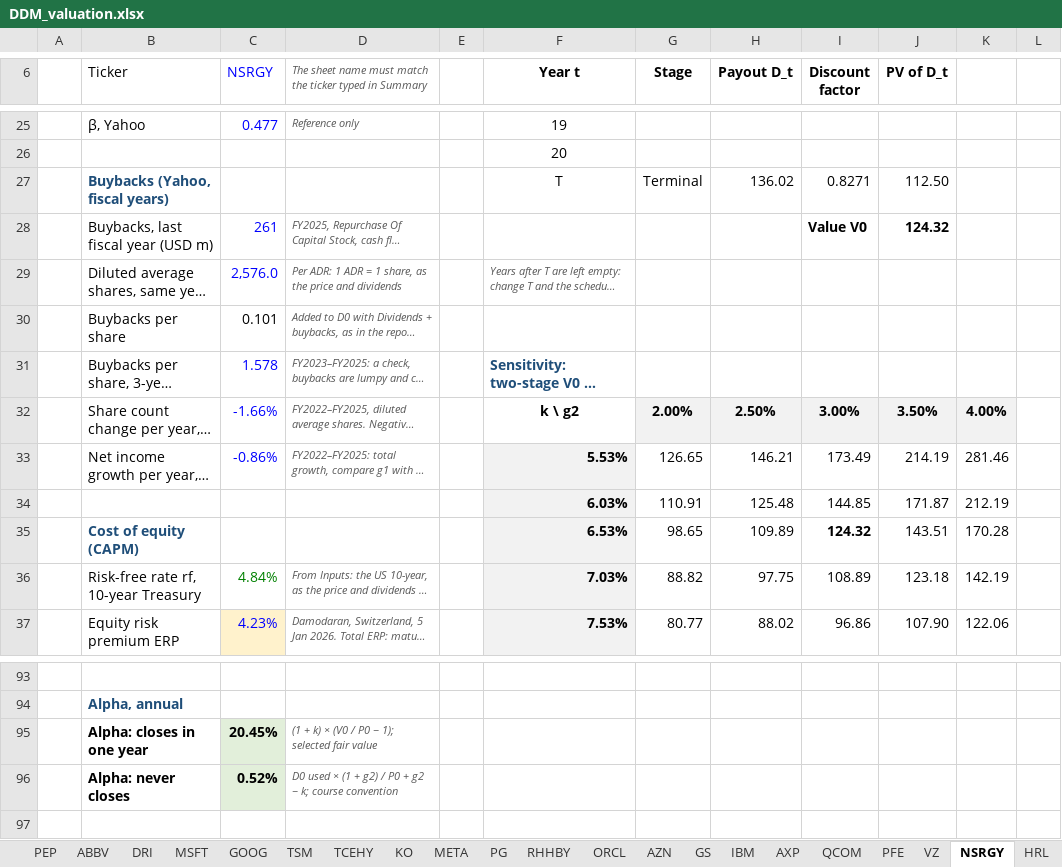
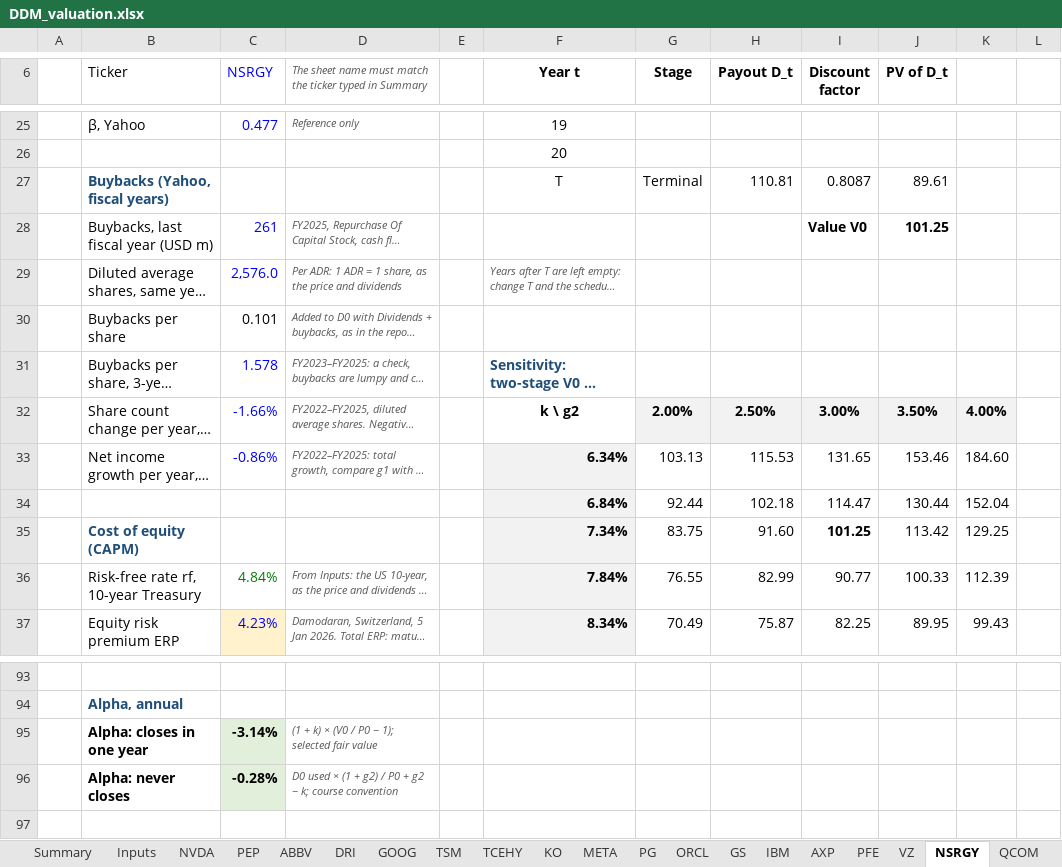
Before and after one commit to Baumender2026/Matterhorn-Capital-Management, an Excel workbook: runs/round2/inputs/DDM_valuation.xlsx, sheet NSRGY, drawn as a sheet; only a part is shown, gaps mark what is left out; long unchanged cells end in …; values as stored, in another font and other column widths than the file's, no borders; conditional formats not drawn; removed rows and columns are numbered as before the commit, all else as after; rows hold the shown columns only; the diff covers the shown part only; the diff names each change by its address in the sheet, - before the commit and + after, or states it on an @@ line.

```diff
--- a/runs/round2/inputs/DDM_valuation.xlsx (sheet NSRGY)
+++ b/runs/round2/inputs/DDM_valuation.xlsx (sheet NSRGY)
-sheet tab: MSFT
-sheet tab: RHHBY
-sheet tab: AZN
@@ sheet tab order changed: Summary | Inputs | NVDA | PEP | ABBV | DRI | GOOG | TSM | TCEHY | KO | META | PG | ORCL | GS | IBM | AXP | PFE | VZ | NSRGY | QCOM @@
-H27 (Payout D_t): 136.02
+H27 (Payout D_t): 110.81
-I27 (Discount factor): 0.8271
+I27 (Discount factor): 0.8087
-J27 (PV of D_t): 112.50
+J27 (PV of D_t): 89.61
-J28 (PV of D_t): 124.32
+J28 (PV of D_t): 101.25
-F33 (Year t): 5.53%
+F33 (Year t): 6.34%
-G33 (Stage): 126.65
+G33 (Stage): 103.13
-H33 (Payout D_t): 146.21
+H33 (Payout D_t): 115.53
-I33 (Discount factor): 173.49
+I33 (Discount factor): 131.65
-J33 (PV of D_t): 214.19
+J33 (PV of D_t): 153.46
-K33: 281.46
+K33: 184.60
-row 34:  |  |  |  |  | 6.03% | 110.91 | 125.48 | 144.85 | 171.87 | 212.19
+row 34:  |  |  |  |  | 6.84% | 92.44 | 102.18 | 114.47 | 130.44 | 152.04
-F35 (Year t): 6.53%
+F35 (Year t): 7.34%
-G35 (Stage): 98.65
+G35 (Stage): 83.75
-H35 (Payout D_t): 109.89
+H35 (Payout D_t): 91.60
-I35 (Discount factor): 124.32
+I35 (Discount factor): 101.25
-J35 (PV of D_t): 143.51
+J35 (PV of D_t): 113.42
-K35: 170.28
+K35: 129.25
-F36 (Year t): 7.03%
+F36 (Year t): 7.84%
-G36 (Stage): 88.82
+G36 (Stage): 76.55
-H36 (Payout D_t): 97.75
+H36 (Payout D_t): 82.99
-I36 (Discount factor): 108.89
+I36 (Discount factor): 90.77
-J36 (PV of D_t): 123.18
+J36 (PV of D_t): 100.33
-K36: 142.19
+K36: 112.39
-F37 (Year t): 7.53%
+F37 (Year t): 8.34%
-G37 (Stage): 80.77
+G37 (Stage): 70.49
-H37 (Payout D_t): 88.02
+H37 (Payout D_t): 75.87
-I37 (Discount factor): 96.86
+I37 (Discount factor): 82.25
-J37 (PV of D_t): 107.90
+J37 (PV of D_t): 89.95
-K37: 122.06
+K37: 99.43
-C95 (NSRGY): 20.45%
+C95 (NSRGY): -3.14%
-C96 (NSRGY): 0.52%
+C96 (NSRGY): -0.28%
```
Also changed, not shown: 59 edited cells elsewhere in this sheet, sheet Summary, sheet AXP, sheet KO, sheet QCOM, sheet GOOG, sheet META, 13 more sheets, formulas that keep their value.
